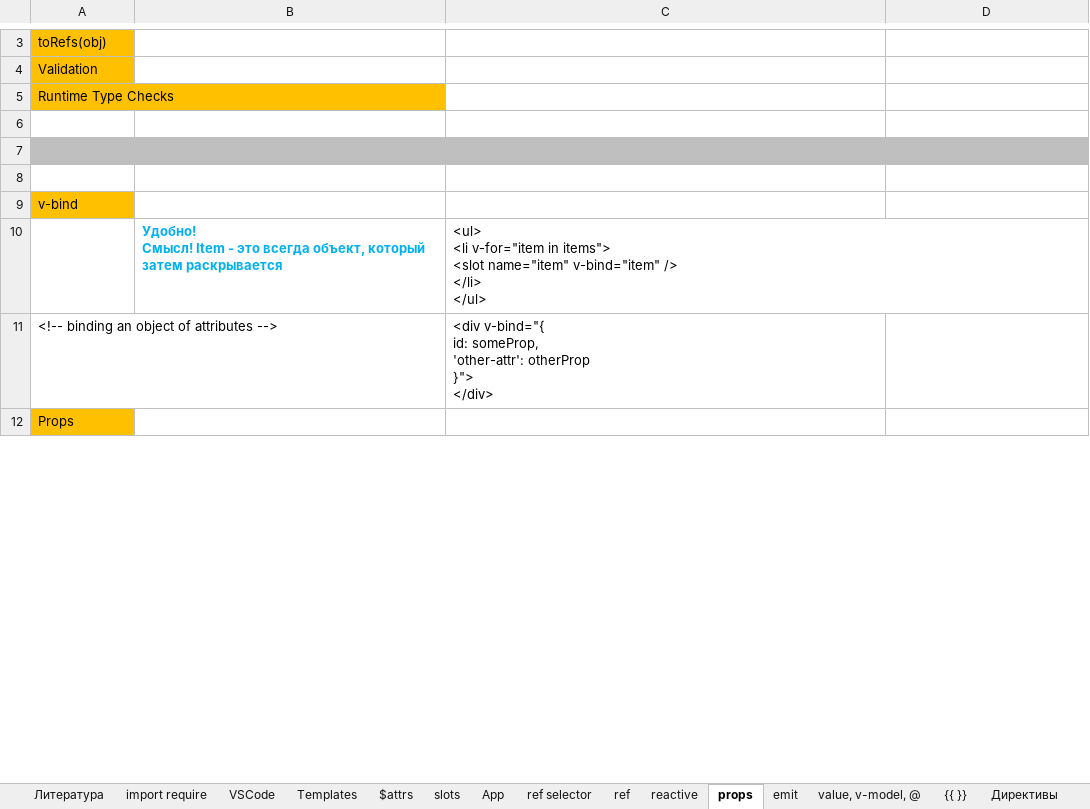
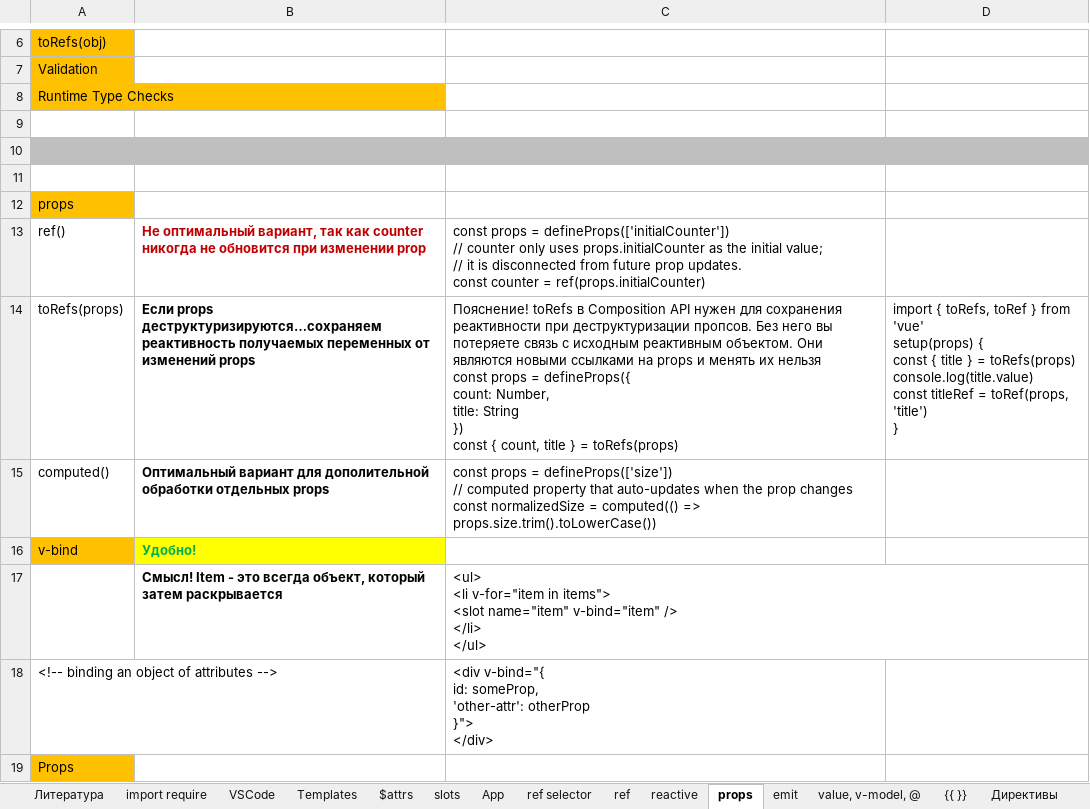
Before and after one commit to AlexServGE/GB_Developer_Workbook, an Excel workbook: 4 четверть_9_JavaScript_Vue 3 Composition API.xlsx, sheet props, drawn as a sheet; only a part is shown, gaps mark what is left out; values as stored, in another font and other column widths than the file's, no borders; addresses are those after the commit; ↵ is a line break in a cell; the diff covers the shown part only; the diff names each change by its address in the sheet, - before the commit and + after, or states it on an @@ line.

```diff
--- a/4 четверть_9_JavaScript_Vue 3 Composition API.xlsx (sheet props)
+++ b/4 четверть_9_JavaScript_Vue 3 Composition API.xlsx (sheet props)
+row 12: props
+row 13: ref() | Не оптимальный вариант, так как counter никогда не обновится при изменении prop | const props = defineProps(['initialCounter']) ↵ // counter only uses props.initialCounter as the initial value; ↵ // it is disconnected from future prop updates. ↵ const counter = ref(props.initialCounter)
+row 14: toRefs(props) | Если props деструктуризируются…сохраняем реактивность получаемых переменных от изменений props | Пояснение! toRefs в Composition API нужен для сохранения реактивности при деструктуризации пропсов. Без него вы потеряете связь с исходным реактивным объектом. Они являются новыми ссылками на props и менять их нельзя ↵ const props = defineProps({ ↵ count: Number, ↵ title: String ↵ }) ↵ const { count, title } = toRefs(props) | import { toRefs, toRef } from 'vue' ↵ setup(props) { ↵ const { title } = toRefs(props) ↵ console.log(title.value) ↵ const titleRef = toRef(props, 'title') ↵ }
+row 15: computed() | Оптимальный вариант для дополительной обработки отдельных props | const props = defineProps(['size']) ↵ // computed property that auto-updates when the prop changes ↵ const normalizedSize = computed(() => props.size.trim().toLowerCase())
-B16: (empty)
+B16: Удобно!
-B16 fill: none
+B16 fill: #FFFF00
-B17: Удобно! ↵ Смысл! Item…
+B17: Смысл! Item…
-B17 text colour: #00B0F0
+B17 text colour: black
```
Also changed, not shown: 4 added rows, 3 removed rows and 1 edited cell elsewhere in this sheet, sheet Built-in Components, sheet Директивы, sheet Templates, sheet Composable, sheet App, sheet Литература, other sheet tabs, charts or pictures, 4 четверть_19_JavaScript_vite.xlsx, 1 other file.
